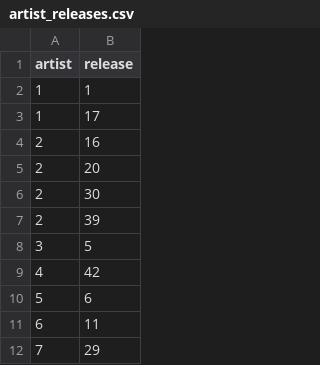
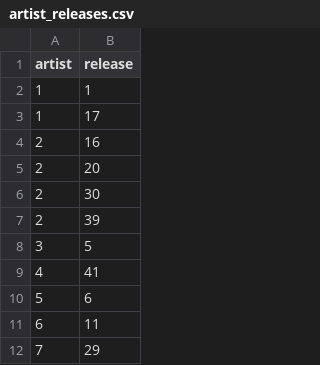
Before and after one commit to moonleerecords/moonlee-website, a CSV file: lib/seeds/artist_releases.csv, drawn as a sheet; only a part is shown.

```diff
--- a/lib/seeds/artist_releases.csv
+++ b/lib/seeds/artist_releases.csv
@@ -8,3 +8,3 @@ artist,release
 3,5
-4,42
+4,41
 5,6
```
Also changed, not shown: lib/seeds/releases.csv, 29 other files.
